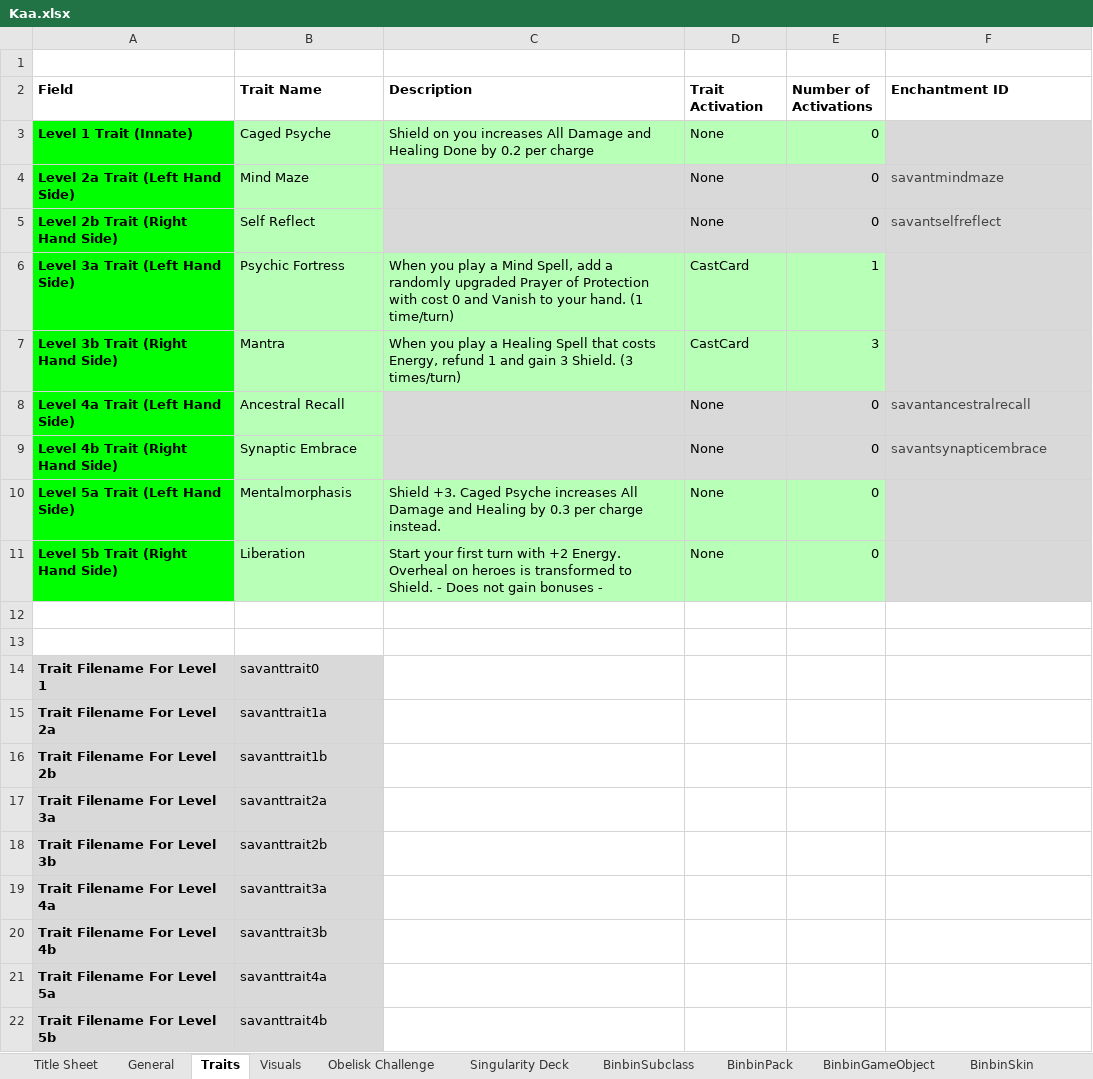
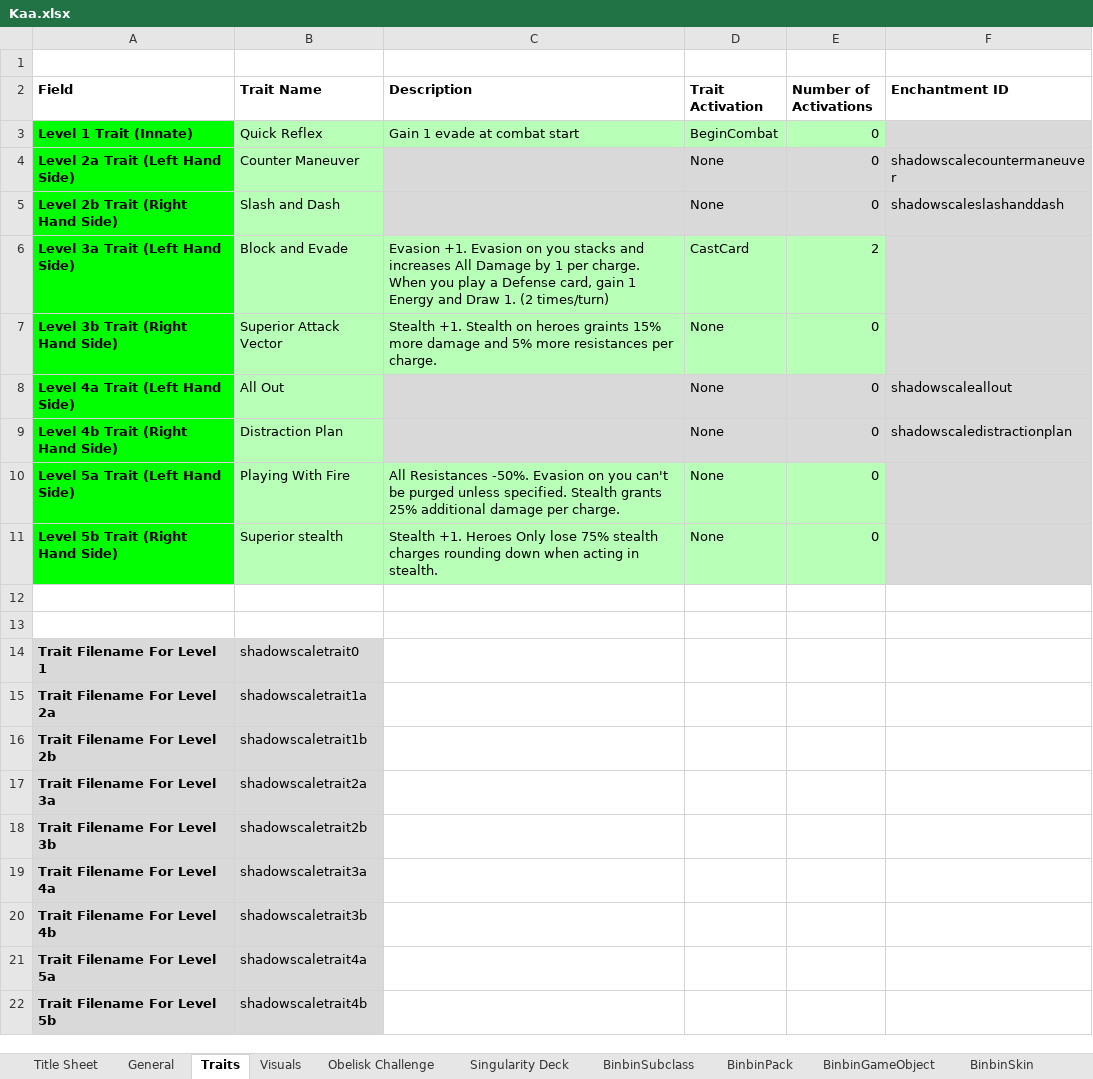
Before and after one commit to binbinmods/Kaa, an Excel workbook: Kaa.xlsx, sheet Traits, drawn as a sheet; values as stored, in another font and other column widths than the file's, no borders; charts and pictures and conditional formats and table styles not drawn; the diff names each change by its address in the sheet, - before the commit and + after, or states it on an @@ line.

```diff
--- a/Kaa.xlsx (sheet Traits)
+++ b/Kaa.xlsx (sheet Traits)
-B3 (Trait Name): Caged Psyche
+B3 (Trait Name): Quick Reflex
-C3 (Description): Shield on you increases All Damage and Healing Done by 0.2 per charge
+C3 (Description): Gain 1 evade at combat start
-D3 (Trait Activation): None
+D3 (Trait Activation): BeginCombat
-B4 (Trait Name): Mind Maze
+B4 (Trait Name): Counter Maneuver
-F4 (Enchantment ID): savantmindmaze
+F4 (Enchantment ID): shadowscalecountermaneuver
-F4:F5 text colour: #434343
+F4:F5 text colour: black
-B5 (Trait Name): Self Reflect
+B5 (Trait Name): Slash and Dash
-F5 (Enchantment ID): savantselfreflect
+F5 (Enchantment ID): shadowscaleslashanddash
-B6 (Trait Name): Psychic Fortress
+B6 (Trait Name): Block and Evade
-C6 (Description): When you play a Mind Spell, add a randomly upgraded Prayer of Protection with cost 0 and Vanish to your hand. (1 time/turn)
+C6 (Description): Evasion +1. Evasion on you stacks and increases All Damage by 1 per charge. When you play a Defense card, gain 1 Energy and Draw 1. (2 times/turn)
-E6 (Number of Activations): 1
+E6 (Number of Activations): 2
-B7 (Trait Name): Mantra
+B7 (Trait Name): Superior Attack Vector
-C7 (Description): When you play a Healing Spell that costs Energy, refund 1 and gain 3 Shield. (3 times/turn)
+C7 (Description): Stealth +1. Stealth on heroes graints 15% more damage and 5% more resistances per charge.
-D7 (Trait Activation): CastCard
+D7 (Trait Activation): None
-E7 (Number of Activations): 3
+E7 (Number of Activations): 0
-B8 (Trait Name): Ancestral Recall
+B8 (Trait Name): All Out
-F8 (Enchantment ID): savantancestralrecall
+F8 (Enchantment ID): shadowscaleallout
-F8:F9 text colour: #434343
+F8:F9 text colour: black
-B9 (Trait Name): Synaptic Embrace
+B9 (Trait Name): Distraction Plan
-F9 (Enchantment ID): savantsynapticembrace
+F9 (Enchantment ID): shadowscaledistractionplan
-B10 (Trait Name): Mentalmorphasis
+B10 (Trait Name): Playing With Fire
-C10 (Description): Shield +3. Caged Psyche increases All Damage and Healing by 0.3 per charge instead.
+C10 (Description): All Resistances -50%. Evasion on you can't be purged unless specified. Stealth grants 25% additional damage per charge.
-B11 (Trait Name): Liberation
+B11 (Trait Name): Superior stealth
-C11 (Description): Start your first turn with +2 Energy. Overheal on heroes is transformed to Shield. - Does not gain bonuses -
+C11 (Description): Stealth +1. Heroes Only lose 75% stealth charges rounding down when acting in stealth.
-B14 (Trait Name): savanttrait0
+B14 (Trait Name): shadowscaletrait0
-B15 (Trait Name): savanttrait1a
+B15 (Trait Name): shadowscaletrait1a
-B16 (Trait Name): savanttrait1b
+B16 (Trait Name): shadowscaletrait1b
-B17 (Trait Name): savanttrait2a
+B17 (Trait Name): shadowscaletrait2a
-B18 (Trait Name): savanttrait2b
+B18 (Trait Name): shadowscaletrait2b
-B19 (Trait Name): savanttrait3a
+B19 (Trait Name): shadowscaletrait3a
-B20 (Trait Name): savanttrait3b
+B20 (Trait Name): shadowscaletrait3b
-B21 (Trait Name): savanttrait4a
+B21 (Trait Name): shadowscaletrait4a
-B22 (Trait Name): savanttrait4b
+B22 (Trait Name): shadowscaletrait4b
```
Also changed, not shown: sheet BinbinSubclass, sheet Singularity Deck, sheet BinbinTraits, sheet General, sheet BinbinPack, sheet Obelisk Challenge, 4 more sheets, formulas that keep their value, hidden cells, 15 other files.
